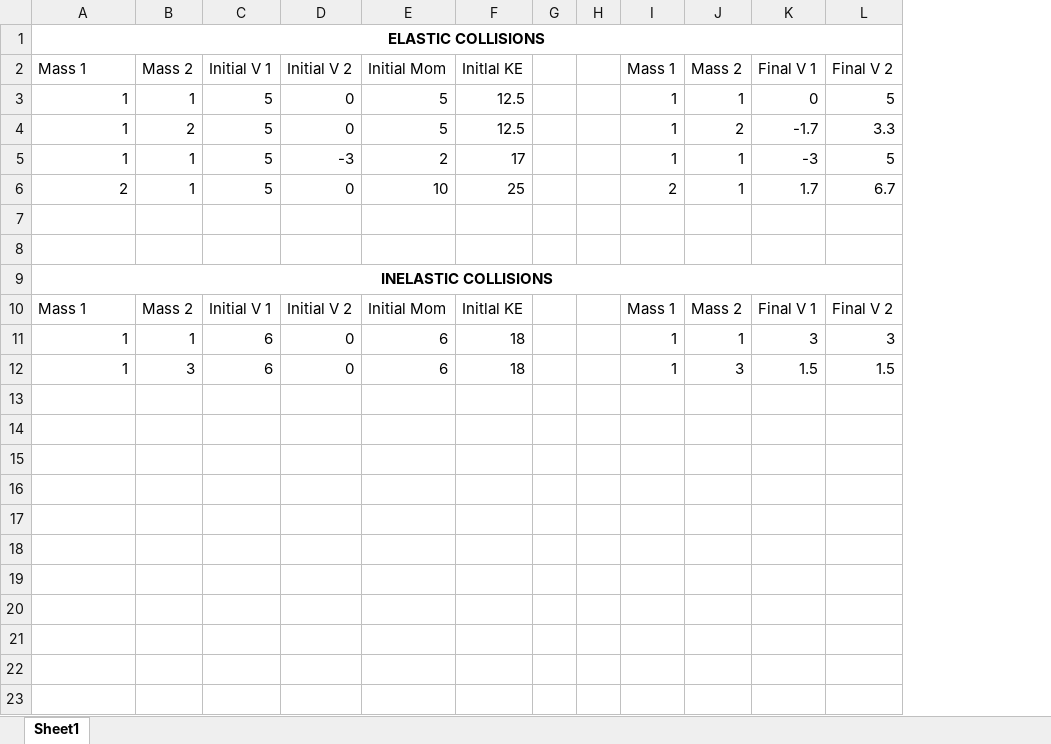
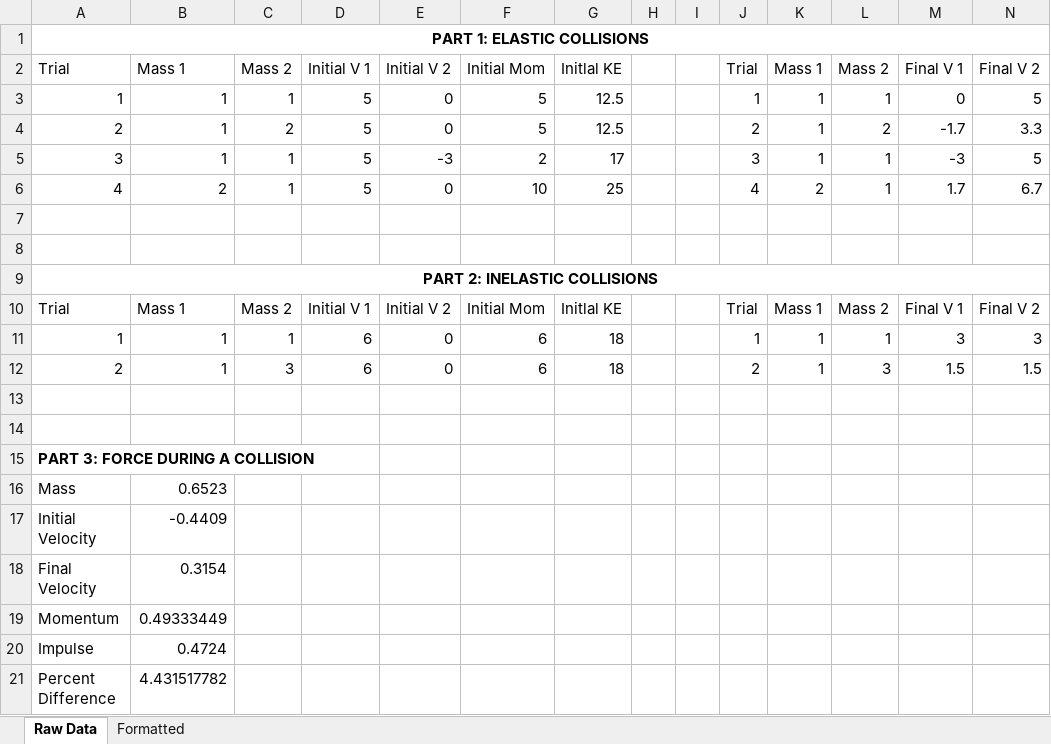
Before and after one commit to abereni4u/PHY121-LabReports, an Excel workbook: Lab Reports/LabReport10/Lab10SiteData.xlsx, sheet Raw Data, drawn as a sheet; only a part is shown; values as stored, in another font and other column widths than the file's, no borders; removed rows and columns are numbered as before the commit, all else as after; rows hold the shown columns only; the diff names each change by its address in the sheet, - before the commit and + after, or states it on an @@ line.

```diff
--- a/Lab Reports/LabReport10/Lab10SiteData.xlsx (sheet Raw Data)
+++ b/Lab Reports/LabReport10/Lab10SiteData.xlsx (sheet Raw Data)
-sheet tab: Sheet1
+sheet tab: Raw Data
+sheet tab: Formatted
+column A (Trial), row 1: PART 1: ELASTIC COLLISIONS; rows 3-12: 1 | 2 | 3 | 4 |  |  | PART 2: INELASTIC COLLISIONS | Trial | 1 | 2
+column J (Trial), rows 3-12: 1 | 2 | 3 | 4 |  |  |  | Trial | 1 | 2
-B1 (Mass 1): ELASTIC COLLISIONS
+B1 (Mass 1): (empty)
-A1:P1 merged
-B9 (Mass 1): INELASTIC COLLISIONS
+B9 (Mass 1): (empty)
-A9:P9 merged
+row 13: (empty)
+row 14: (empty)
+row 15: PART 3: FORCE DURING A COLLISION
+row 16: Mass | 0.6523
+row 17: Initial Velocity | -0.4409
+row 18: Final Velocity | 0.3154
+row 19: Momentum | 0.49333449
+row 20: Impulse | 0.4724
+row 21: Percent Difference | 4.431517782
```
Also changed, not shown: formulas that keep their value, 27 other files.
